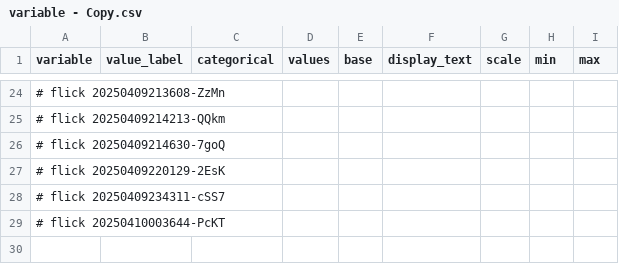
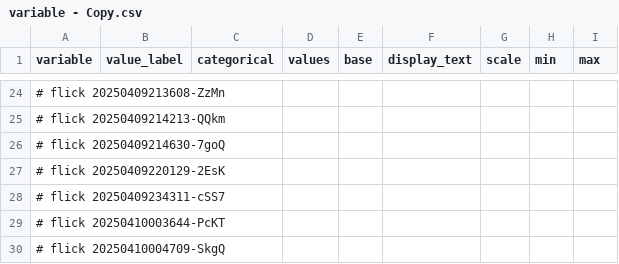
Before and after one commit to abikesa/false-font, a CSV file: kitabo/ensi/nis/App/assets/csv/variable - Copy.csv, drawn as a sheet; only a part is shown, gaps mark what is left out; the diff names each change by its address in the sheet, - before the commit and + after, or states it on an @@ line.

Commit message:
kitabo/ensi/nis/App/assets/csv/variable - Copy.csv

```diff
--- a/kitabo/ensi/nis/App/assets/csv/variable - Copy.csv
+++ b/kitabo/ensi/nis/App/assets/csv/variable - Copy.csv
+row 30: # flick 20250410004709-SkgQ
```
